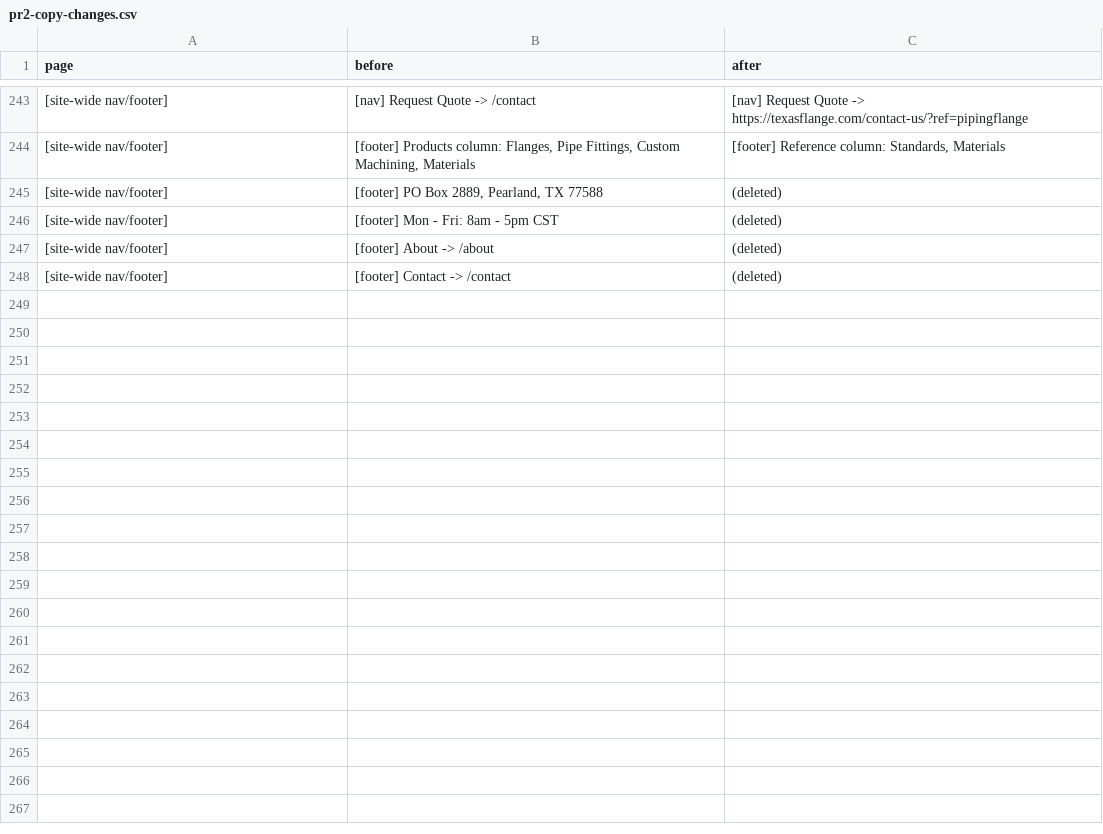
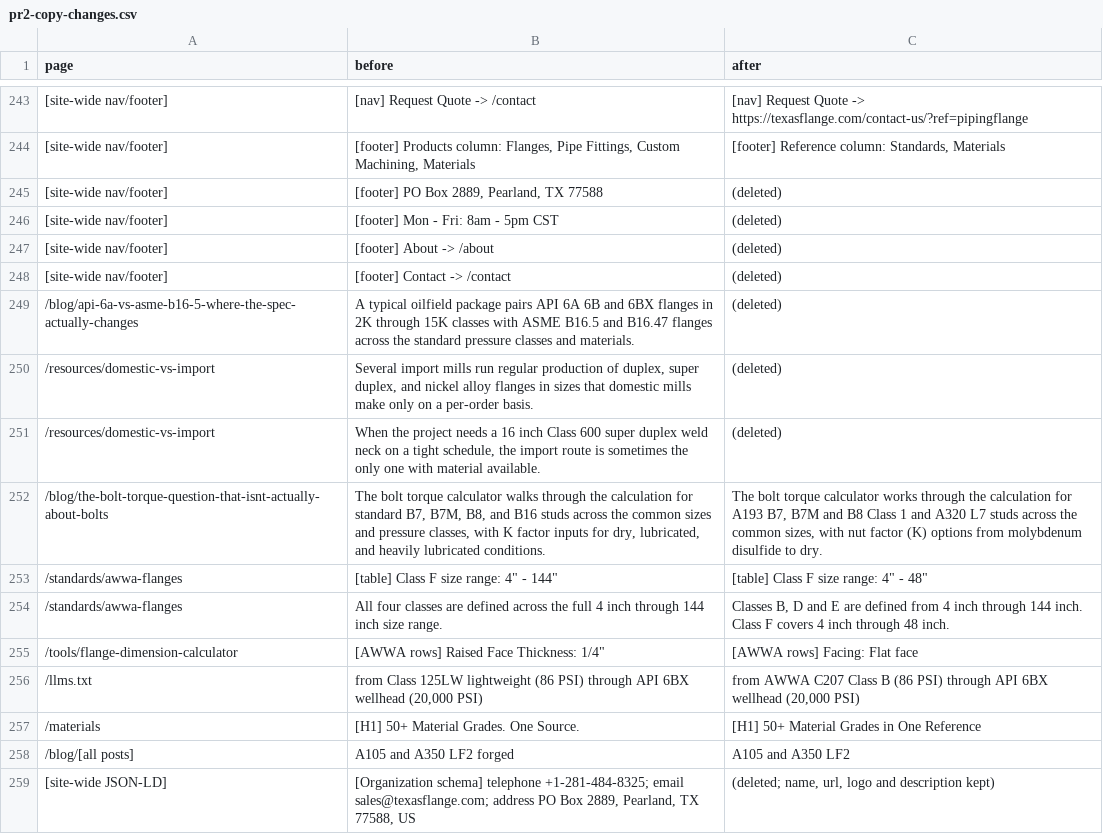
Before and after one commit to Texas-Flanges/pipingflange-new, a CSV file: docs/pr2-copy-changes.csv, drawn as a sheet; only a part is shown, gaps mark what is left out; the diff names each change by its address in the sheet, - before the commit and + after, or states it on an @@ line.

```diff
--- a/docs/pr2-copy-changes.csv
+++ b/docs/pr2-copy-changes.csv
+row 249: /blog/api-6a-vs-asme-b16-5-where-the-spec-actually-changes | A typical oilfield package pairs API 6A 6B and 6BX flanges in 2K through 15K classes with ASME B16.5 and B16.47 flanges across the standard pressure classes and materials. | (deleted)
+row 250: /resources/domestic-vs-import | Several import mills run regular production of duplex, super duplex, and nickel alloy flanges in sizes that domestic mills make only on a per-order basis. | (deleted)
+row 251: /resources/domestic-vs-import | When the project needs a 16 inch Class 600 super duplex weld neck on a tight schedule, the import route is sometimes the only one with material available. | (deleted)
+row 252: /blog/the-bolt-torque-question-that-isnt-actually-about-bolts | The bolt torque calculator walks through the calculation for standard B7, B7M, B8, and B16 studs across the common sizes and pressure classes, with K factor inputs for dry, lubricated, and heavily lubricated conditions. | The bolt torque calculator works through the calculation for A193 B7, B7M and B8 Class 1 and A320 L7 studs across the common sizes, with nut factor (K) options from molybdenum disulfide to dry.
+row 253: /standards/awwa-flanges | [table] Class F size range: 4" - 144" | [table] Class F size range: 4" - 48"
+row 254: /standards/awwa-flanges | All four classes are defined across the full 4 inch through 144 inch size range. | Classes B, D and E are defined from 4 inch through 144 inch. Class F covers 4 inch through 48 inch.
+row 255: /tools/flange-dimension-calculator | [AWWA rows] Raised Face Thickness: 1/4" | [AWWA rows] Facing: Flat face
+row 256: /llms.txt | from Class 125LW lightweight (86 PSI) through API 6BX wellhead (20,000 PSI) | from AWWA C207 Class B (86 PSI) through API 6BX wellhead (20,000 PSI)
+row 257: /materials | [H1] 50+ Material Grades. One Source. | [H1] 50+ Material Grades in One Reference
+row 258: /blog/[all posts] | A105 and A350 LF2 forged | A105 and A350 LF2
+row 259: [site-wide JSON-LD] | [Organization schema] telephone +1-281-484-8325; email sales@texasflange.com; address PO Box 2889, Pearland, TX 77588, US | (deleted; name, url, logo and description kept)
```
Also changed, not shown: 8 other files.
